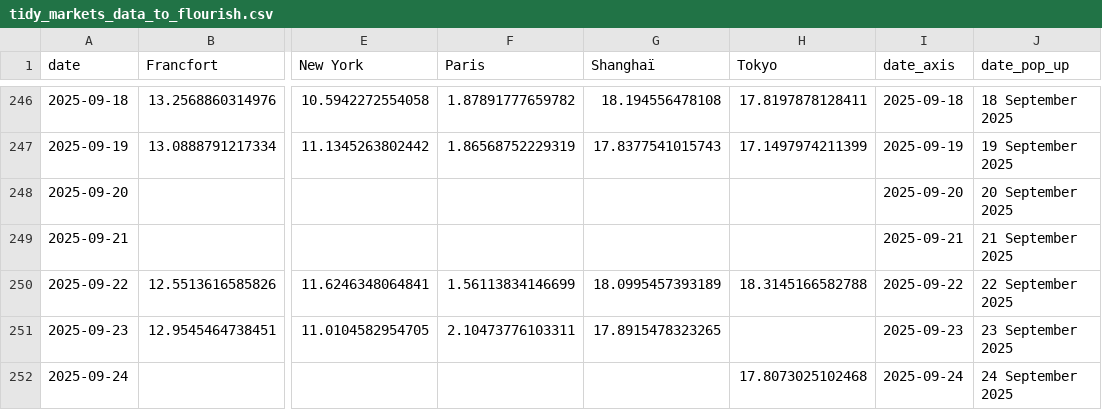
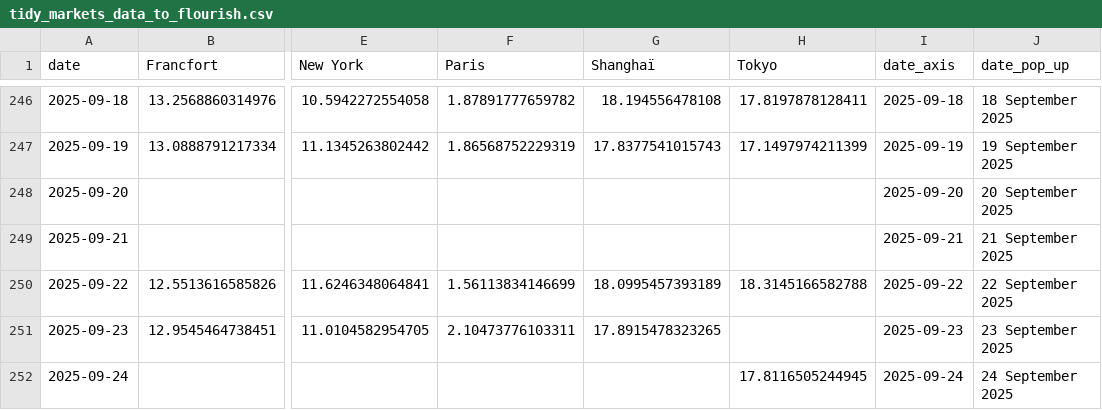
Before and after one commit to mthlht/markets-tracker, a CSV file: data/tidy_markets_data_to_flourish.csv, drawn as a sheet; only a part is shown, gaps mark what is left out; the diff names each change by its address in the sheet, - before the commit and + after, or states it on an @@ line.

```diff
--- a/data/tidy_markets_data_to_flourish.csv
+++ b/data/tidy_markets_data_to_flourish.csv
-H252 (Tokyo): 17.8073025102468
+H252 (Tokyo): 17.8116505244945
```
